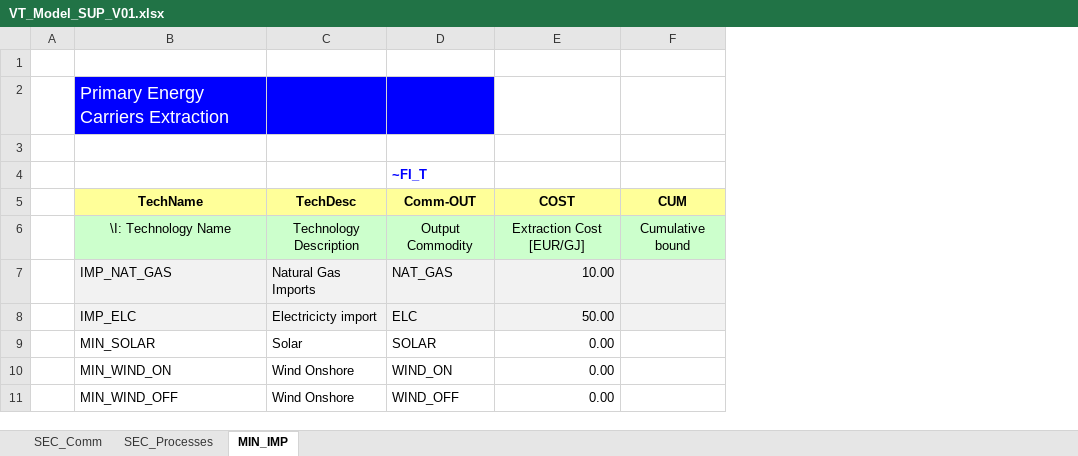
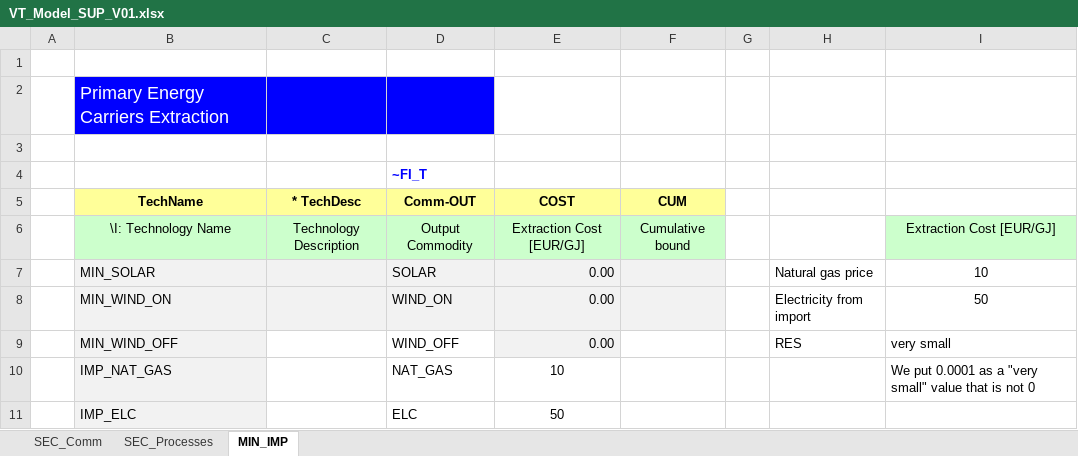
Before and after one commit to maxconmar/TIMES, an Excel workbook: VT_Model_SUP_V01.xlsx, sheet MIN_IMP, drawn as a sheet; values as stored, in another font and other column widths than the file's, no borders; removed rows and columns are numbered as before the commit, all else as after; the diff names each change by its address in the sheet, - before the commit and + after, or states it on an @@ line.

```diff
--- a/VT_Model_SUP_V01.xlsx (sheet MIN_IMP)
+++ b/VT_Model_SUP_V01.xlsx (sheet MIN_IMP)
+column G, empty
+column H, rows 7-9: Natural gas price | Electricity from import | RES
+column I, rows 6-9: Extraction Cost [EUR/GJ] | 10 | 50 | very small
-C5: TechDesc
+C5: * TechDesc
-row 7:  | IMP_NAT_GAS | Natural Gas Imports | NAT_GAS | 10.00
-row 8:  | IMP_ELC | Electricicty import | ELC | 50.00
-B7:F8 fill: none
+B7:F8 fill: #F2F2F2
-C7 (* TechDesc): Solar
+C7 (* TechDesc): (empty)
-C8:C9 (* TechDesc): Wind Onshore
+C8:C9 (* TechDesc): (empty)
-B9 fill: none
+B9 fill: #F2F2F2
-E9 fill: none
+E9 fill: #F2F2F2
+row 10:  | IMP_NAT_GAS |  | NAT_GAS | 10 |  |  |  | We put 0.0001 as a "very small" value that is not 0
+row 11:  | IMP_ELC |  | ELC | 50
```
Also changed, not shown: sheet SEC_Processes, sheet SEC_Comm, formulas that keep their value.
